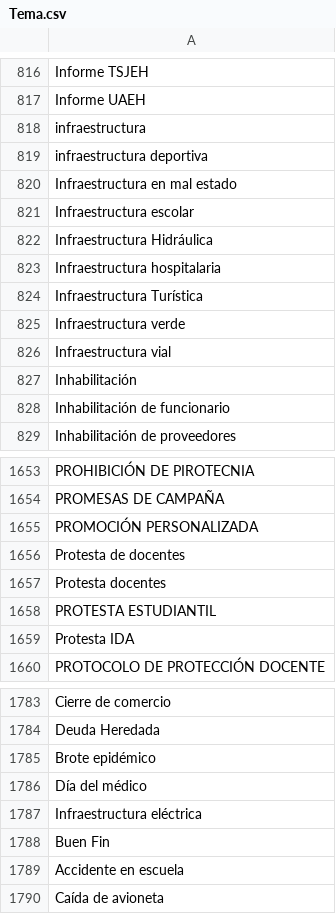
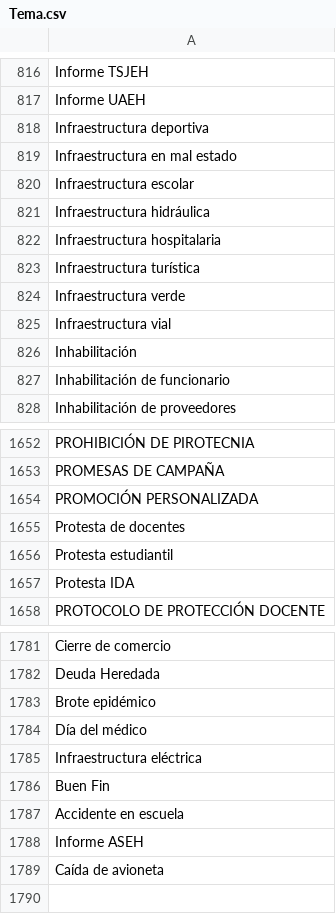
Before and after one commit to thelonious9/radio, a CSV file: Tema.csv, drawn as a sheet; only a part is shown, gaps mark what is left out.

Commit message:
Infraestructura y protesta docente

```diff
--- a/Tema.csv
+++ b/Tema.csv
@@ -817,9 +817,8 @@ Informe TSJEH
 Informe UAEH
-infraestructura
-infraestructura deportiva
+Infraestructura deportiva
 Infraestructura en mal estado
 Infraestructura escolar
-Infraestructura Hidráulica
+Infraestructura hidráulica
 Infraestructura hospitalaria
-Infraestructura Turística
+Infraestructura turística
 Infraestructura verde
@@ -1656,4 +1655,3 @@ PROMOCIÓN PERSONALIZADA
 Protesta de docentes
-Protesta docentes
-PROTESTA ESTUDIANTIL
+Protesta estudiantil
 Protesta IDA
@@ -1789,2 +1787,3 @@ Buen Fin
 Accidente en escuela
+Informe ASEH
 Caída de avioneta
```
